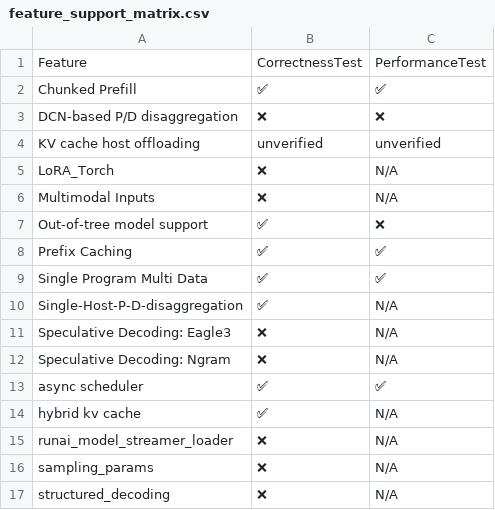
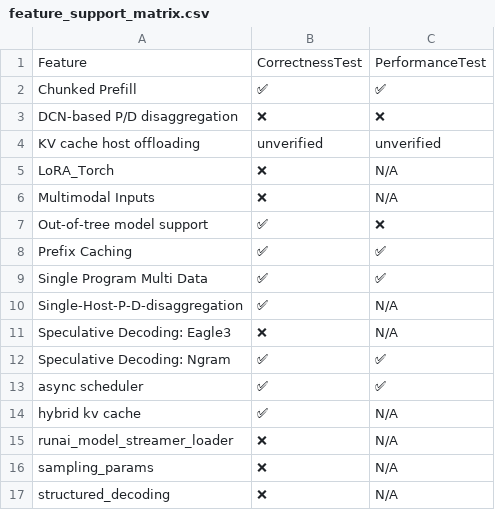
Before and after one commit to inkitori/claude-deepseek-v4, a CSV file: support_matrices/nightly/vllm/v7/feature_support_matrix.csv, drawn as a sheet.

Commit message:
[skip ci] Update nightly support matrices for vllm (v6/v7)
Signed-off-by: Buildkite Bot <buildkite-bot@users.noreply.github.com>

```diff
--- a/support_matrices/nightly/vllm/v7/feature_support_matrix.csv
+++ b/support_matrices/nightly/vllm/v7/feature_support_matrix.csv
@@ -11,3 +11,3 @@ Feature,CorrectnessTest,PerformanceTest
 "Speculative Decoding: Eagle3",❌,N/A
-"Speculative Decoding: Ngram",❌,N/A
+"Speculative Decoding: Ngram",✅,✅
 "async scheduler",✅,✅
```
Also changed, not shown: 2 other files.
